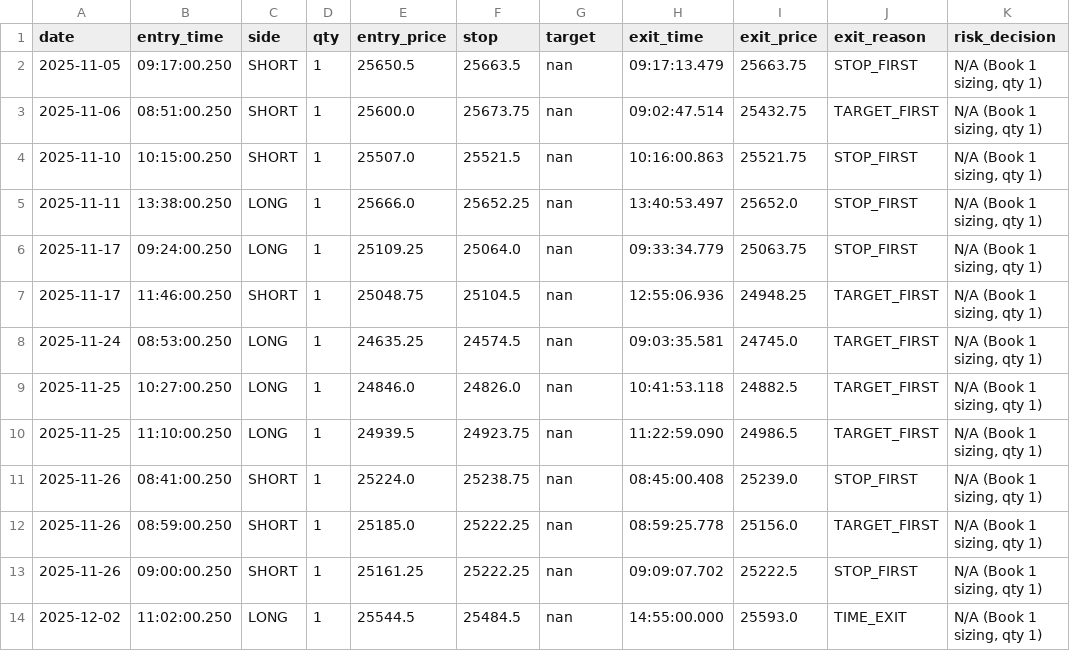
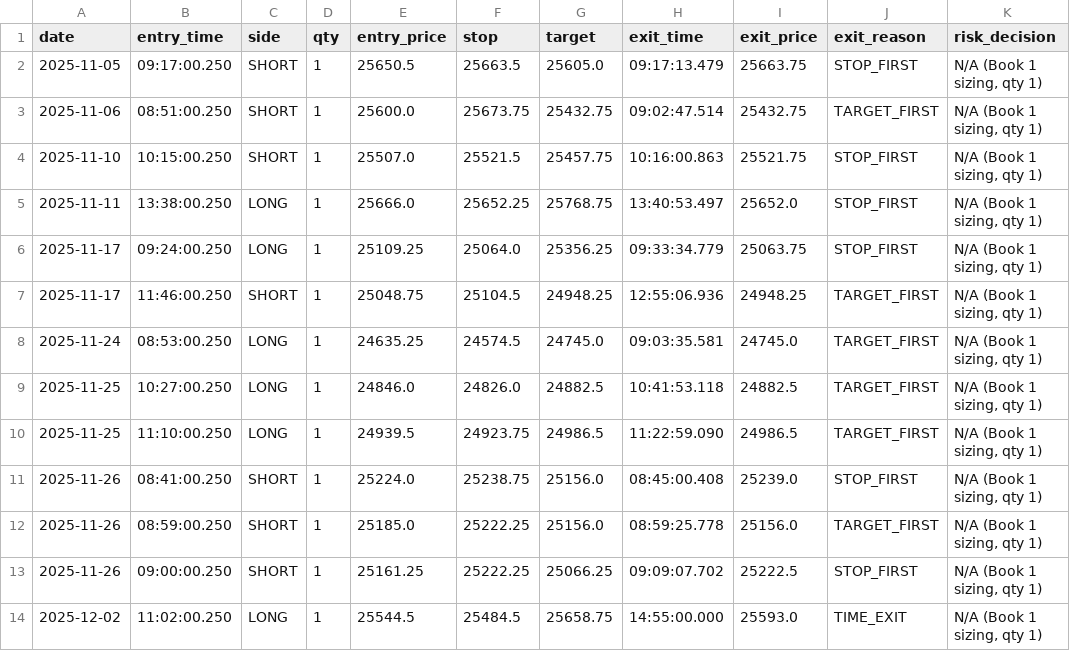
Before and after one commit to kevo84-prog/NT82, a CSV file: Book1A/Phase0/checker_input/R2_C1_phase2.csv, drawn as a sheet.

```diff
--- a/Book1A/Phase0/checker_input/R2_C1_phase2.csv
+++ b/Book1A/Phase0/checker_input/R2_C1_phase2.csv
@@ -1,14 +1,14 @@
 date,entry_time,side,qty,entry_price,stop,target,exit_time,exit_price,exit_reason,risk_decision
-2025-11-05,09:17:00.250,SHORT,1,25650.5,25663.5,nan,09:17:13.479,25663.75,STOP_FIRST,"N/A (Book 1 sizing, qty 1)"
-2025-11-06,08:51:00.250,SHORT,1,25600.0,25673.75,nan,09:02:47.514,25432.75,TARGET_FIRST,"N/A (Book 1 sizing, qty 1)"
-2025-11-10,10:15:00.250,SHORT,1,25507.0,25521.5,nan,10:16:00.863,25521.75,STOP_FIRST,"N/A (Book 1 sizing, qty 1)"
-2025-11-11,13:38:00.250,LONG,1,25666.0,25652.25,nan,13:40:53.497,25652.0,STOP_FIRST,"N/A (Book 1 sizing, qty 1)"
-2025-11-17,09:24:00.250,LONG,1,25109.25,25064.0,nan,09:33:34.779,25063.75,STOP_FIRST,"N/A (Book 1 sizing, qty 1)"
-2025-11-17,11:46:00.250,SHORT,1,25048.75,25104.5,nan,12:55:06.936,24948.25,TARGET_FIRST,"N/A (Book 1 sizing, qty 1)"
-2025-11-24,08:53:00.250,LONG,1,24635.25,24574.5,nan,09:03:35.581,24745.0,TARGET_FIRST,"N/A (Book 1 sizing, qty 1)"
-2025-11-25,10:27:00.250,LONG,1,24846.0,24826.0,nan,10:41:53.118,24882.5,TARGET_FIRST,"N/A (Book 1 sizing, qty 1)"
-2025-11-25,11:10:00.250,LONG,1,24939.5,24923.75,nan,11:22:59.090,24986.5,TARGET_FIRST,"N/A (Book 1 sizing, qty 1)"
-2025-11-26,08:41:00.250,SHORT,1,25224.0,25238.75,nan,08:45:00.408,25239.0,STOP_FIRST,"N/A (Book 1 sizing, qty 1)"
-2025-11-26,08:59:00.250,SHORT,1,25185.0,25222.25,nan,08:59:25.778,25156.0,TARGET_FIRST,"N/A (Book 1 sizing, qty 1)"
-2025-11-26,09:00:00.250,SHORT,1,25161.25,25222.25,nan,09:09:07.702,25222.5,STOP_FIRST,"N/A (Book 1 sizing, qty 1)"
-2025-12-02,11:02:00.250,LONG,1,25544.5,25484.5,nan,14:55:00.000,25593.0,TIME_EXIT,"N/A (Book 1 sizing, qty 1)"
+2025-11-05,09:17:00.250,SHORT,1,25650.5,25663.5,25605.0,09:17:13.479,25663.75,STOP_FIRST,"N/A (Book 1 sizing, qty 1)"
+2025-11-06,08:51:00.250,SHORT,1,25600.0,25673.75,25432.75,09:02:47.514,25432.75,TARGET_FIRST,"N/A (Book 1 sizing, qty 1)"
+2025-11-10,10:15:00.250,SHORT,1,25507.0,25521.5,25457.75,10:16:00.863,25521.75,STOP_FIRST,"N/A (Book 1 sizing, qty 1)"
+2025-11-11,13:38:00.250,LONG,1,25666.0,25652.25,25768.75,13:40:53.497,25652.0,STOP_FIRST,"N/A (Book 1 sizing, qty 1)"
+2025-11-17,09:24:00.250,LONG,1,25109.25,25064.0,25356.25,09:33:34.779,25063.75,STOP_FIRST,"N/A (Book 1 sizing, qty 1)"
+2025-11-17,11:46:00.250,SHORT,1,25048.75,25104.5,24948.25,12:55:06.936,24948.25,TARGET_FIRST,"N/A (Book 1 sizing, qty 1)"
+2025-11-24,08:53:00.250,LONG,1,24635.25,24574.5,24745.0,09:03:35.581,24745.0,TARGET_FIRST,"N/A (Book 1 sizing, qty 1)"
+2025-11-25,10:27:00.250,LONG,1,24846.0,24826.0,24882.5,10:41:53.118,24882.5,TARGET_FIRST,"N/A (Book 1 sizing, qty 1)"
+2025-11-25,11:10:00.250,LONG,1,24939.5,24923.75,24986.5,11:22:59.090,24986.5,TARGET_FIRST,"N/A (Book 1 sizing, qty 1)"
+2025-11-26,08:41:00.250,SHORT,1,25224.0,25238.75,25156.0,08:45:00.408,25239.0,STOP_FIRST,"N/A (Book 1 sizing, qty 1)"
+2025-11-26,08:59:00.250,SHORT,1,25185.0,25222.25,25156.0,08:59:25.778,25156.0,TARGET_FIRST,"N/A (Book 1 sizing, qty 1)"
+2025-11-26,09:00:00.250,SHORT,1,25161.25,25222.25,25066.25,09:09:07.702,25222.5,STOP_FIRST,"N/A (Book 1 sizing, qty 1)"
+2025-12-02,11:02:00.250,LONG,1,25544.5,25484.5,25658.75,14:55:00.000,25593.0,TIME_EXIT,"N/A (Book 1 sizing, qty 1)"
```
Also changed, not shown: Book1A/Phase0/checker_input/R1_A0_phase1.csv, Book1A/Phase0/checker_input/R1_A0_phase2.csv, 12 other files.
